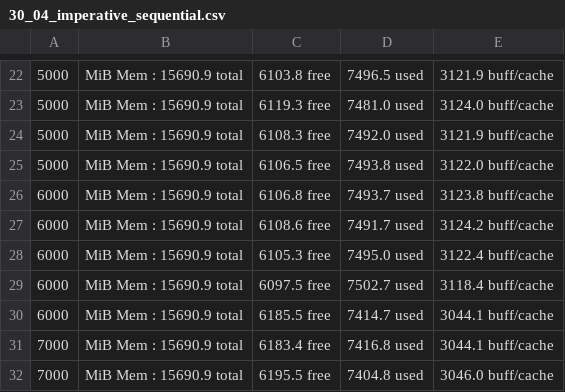
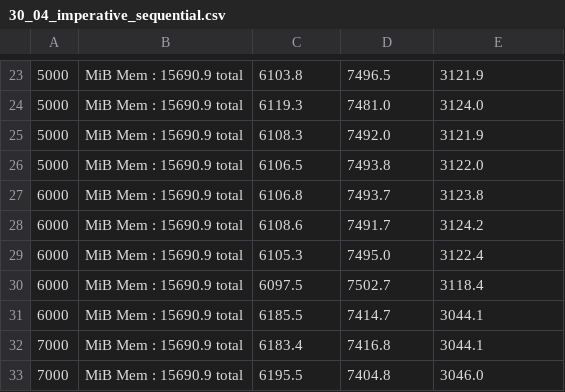
Before and after one commit to spgvieira/CSP, a CSV file: Assignment2/app/mem_reports/spectral_norm/30_04_imperative_sequential.csv, drawn as a sheet; only a part is shown, gaps mark what is left out; the diff covers the shown part only.

```diff
--- a/Assignment2/app/mem_reports/spectral_norm/30_04_imperative_sequential.csv
+++ b/Assignment2/app/mem_reports/spectral_norm/30_04_imperative_sequential.csv
@@ -22,11 +23,11 @@
-5000,MiB Mem :  15690.9 total,   6103.8 free,   7496.5 used,   3121.9 buff/cache
-5000,MiB Mem :  15690.9 total,   6119.3 free,   7481.0 used,   3124.0 buff/cache
-5000,MiB Mem :  15690.9 total,   6108.3 free,   7492.0 used,   3121.9 buff/cache
-5000,MiB Mem :  15690.9 total,   6106.5 free,   7493.8 used,   3122.0 buff/cache
-6000,MiB Mem :  15690.9 total,   6106.8 free,   7493.7 used,   3123.8 buff/cache
-6000,MiB Mem :  15690.9 total,   6108.6 free,   7491.7 used,   3124.2 buff/cache
-6000,MiB Mem :  15690.9 total,   6105.3 free,   7495.0 used,   3122.4 buff/cache
-6000,MiB Mem :  15690.9 total,   6097.5 free,   7502.7 used,   3118.4 buff/cache
-6000,MiB Mem :  15690.9 total,   6185.5 free,   7414.7 used,   3044.1 buff/cache
-7000,MiB Mem :  15690.9 total,   6183.4 free,   7416.8 used,   3044.1 buff/cache
-7000,MiB Mem :  15690.9 total,   6195.5 free,   7404.8 used,   3046.0 buff/cache
+5000,MiB Mem :  15690.9 total,6103.8,7496.5,3121.9
+5000,MiB Mem :  15690.9 total,6119.3,7481.0,3124.0
+5000,MiB Mem :  15690.9 total,6108.3,7492.0,3121.9
+5000,MiB Mem :  15690.9 total,6106.5,7493.8,3122.0
+6000,MiB Mem :  15690.9 total,6106.8,7493.7,3123.8
+6000,MiB Mem :  15690.9 total,6108.6,7491.7,3124.2
+6000,MiB Mem :  15690.9 total,6105.3,7495.0,3122.4
+6000,MiB Mem :  15690.9 total,6097.5,7502.7,3118.4
+6000,MiB Mem :  15690.9 total,6185.5,7414.7,3044.1
+7000,MiB Mem :  15690.9 total,6183.4,7416.8,3044.1
+7000,MiB Mem :  15690.9 total,6195.5,7404.8,3046.0
```
Also changed, not shown: 1 added row and 117 edited cells elsewhere in this file, 7 other files.
